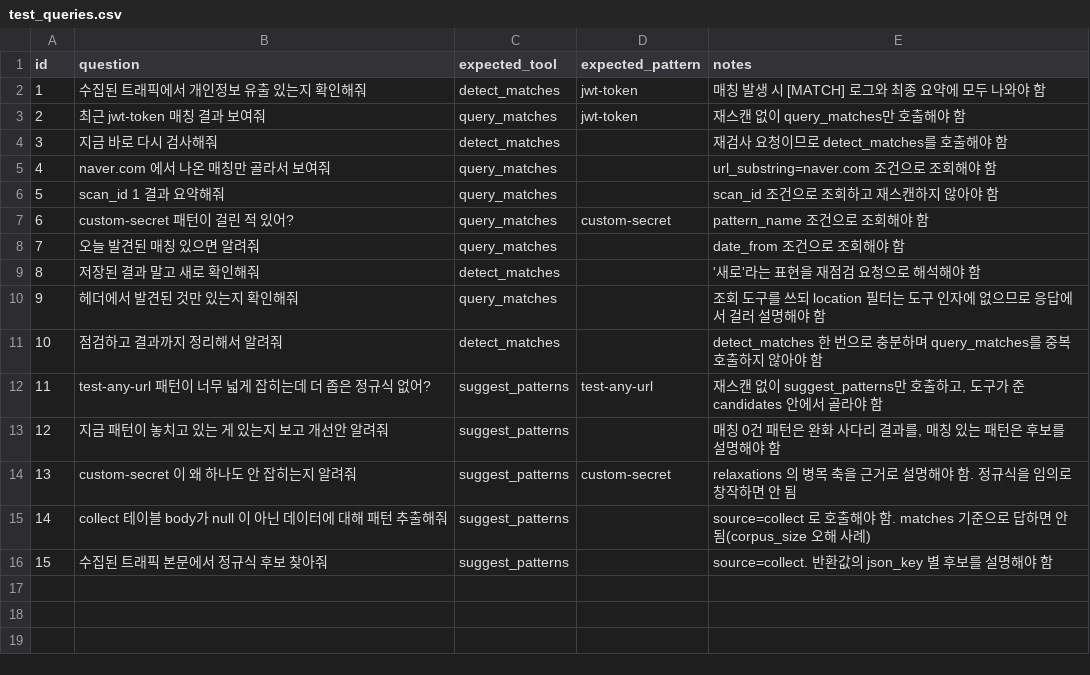
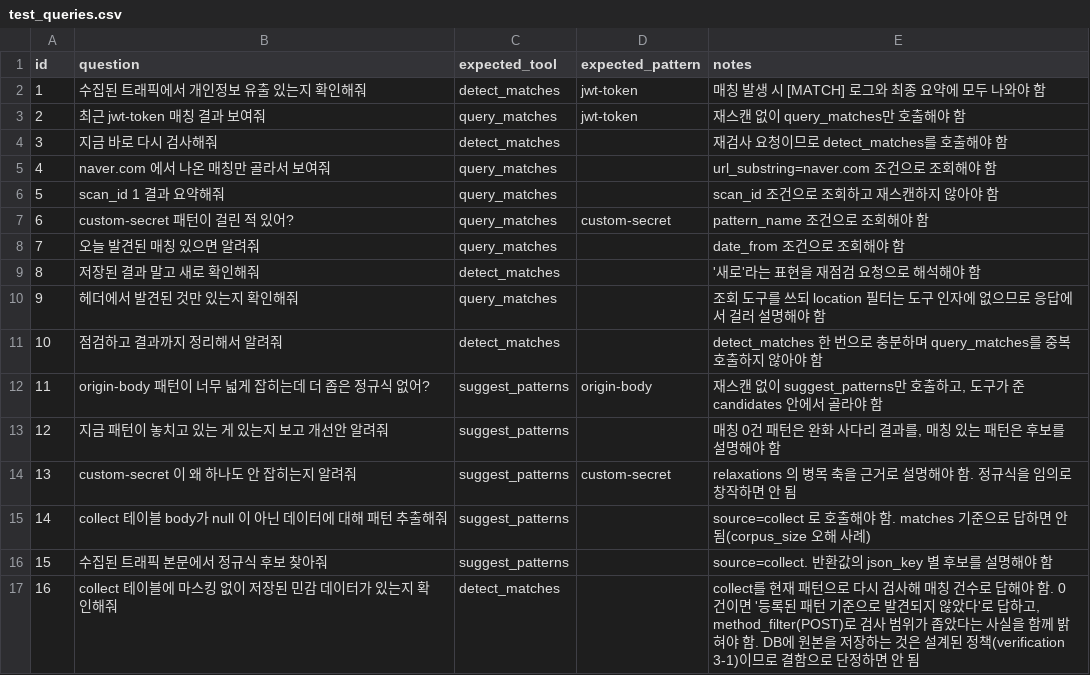
Before and after one commit to typ4rk/sds-ax-project, a CSV file: evaluation/test_queries.csv, drawn as a sheet.

```diff
--- a/evaluation/test_queries.csv
+++ b/evaluation/test_queries.csv
@@ -11,3 +11,3 @@ id,question,expected_tool,expected_pattern,notes
 10,"점검하고 결과까지 정리해서 알려줘",detect_matches,,"detect_matches 한 번으로 충분하며 query_matches를 중복 호출하지 않아야 함"
-11,"test-any-url 패턴이 너무 넓게 잡히는데 더 좁은 정규식 없어?",suggest_patterns,test-any-url,"재스캔 없이 suggest_patterns만 호출하고, 도구가 준 candidates 안에서 골라야 함"
+11,"origin-body 패턴이 너무 넓게 잡히는데 더 좁은 정규식 없어?",suggest_patterns,origin-body,"재스캔 없이 suggest_patterns만 호출하고, 도구가 준 candidates 안에서 골라야 함"
 12,"지금 패턴이 놓치고 있는 게 있는지 보고 개선안 알려줘",suggest_patterns,,"매칭 0건 패턴은 완화 사다리 결과를, 매칭 있는 패턴은 후보를 설명해야 함"
@@ -16 +16,2 @@ id,question,expected_tool,expected_pattern,notes
 15,"수집된 트래픽 본문에서 정규식 후보 찾아줘",suggest_patterns,,"source=collect. 반환값의 json_key 별 후보를 설명해야 함"
+16,"collect 테이블에 마스킹 없이 저장된 민감 데이터가 있는지 확인해줘",detect_matches,,"collect를 현재 패턴으로 다시 검사해 매칭 건수로 답해야 함. 0건이면 '등록된 패턴 기준으로 발견되지 않았다'로 답하고, method_filter(POST)로 검사 범위가 좁았다는 사실을 함께 밝혀야 함. DB에 원본을 저장하는 것은 설계된 정책(verification 3-1)이므로 결함으로 단정하면 안 됨"
```
Also changed, not shown: 9 other files.
